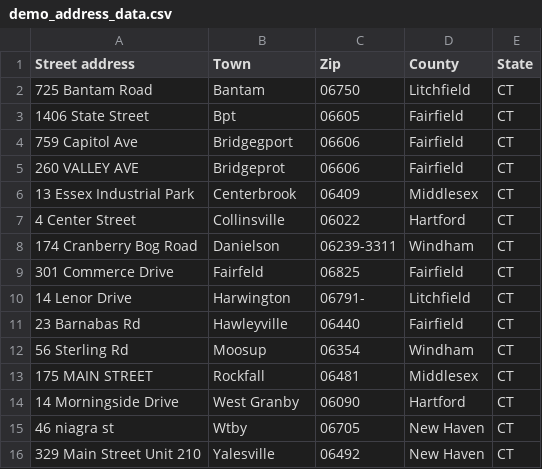
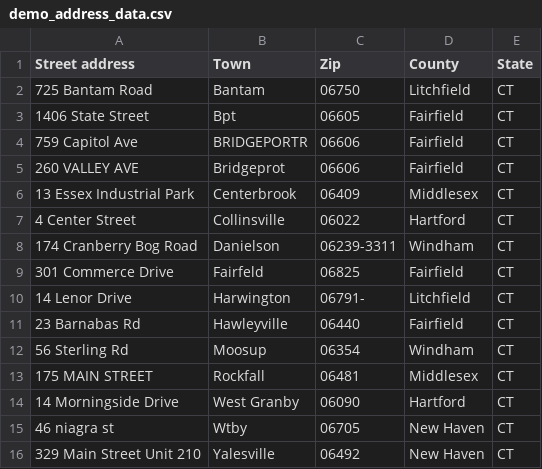
Before and after one commit to CTOpenData/r-user-group, a CSV file: demo_address_data.csv, drawn as a sheet.

Commit message:
Update demo_address_data.csv

```diff
--- a/demo_address_data.csv
+++ b/demo_address_data.csv
@@ -3,3 +3,3 @@ Street address,Town,Zip,County,State
 1406 State Street,Bpt,06605,Fairfield,CT
-759 Capitol Ave,Bridgegport,06606,Fairfield,CT
+759 Capitol Ave,BRIDGEPORTR,06606,Fairfield,CT
 260 VALLEY AVE,Bridgeprot,06606,Fairfield,CT
```
